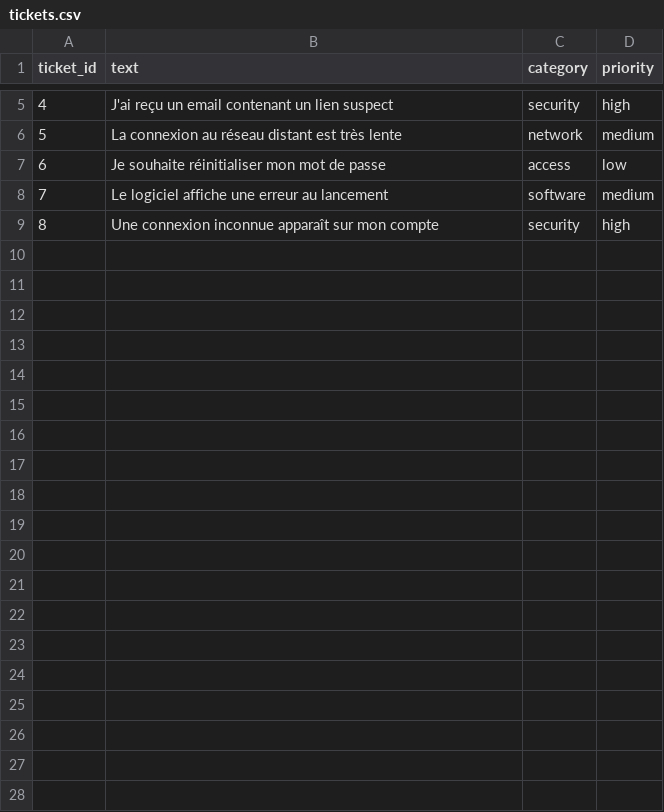
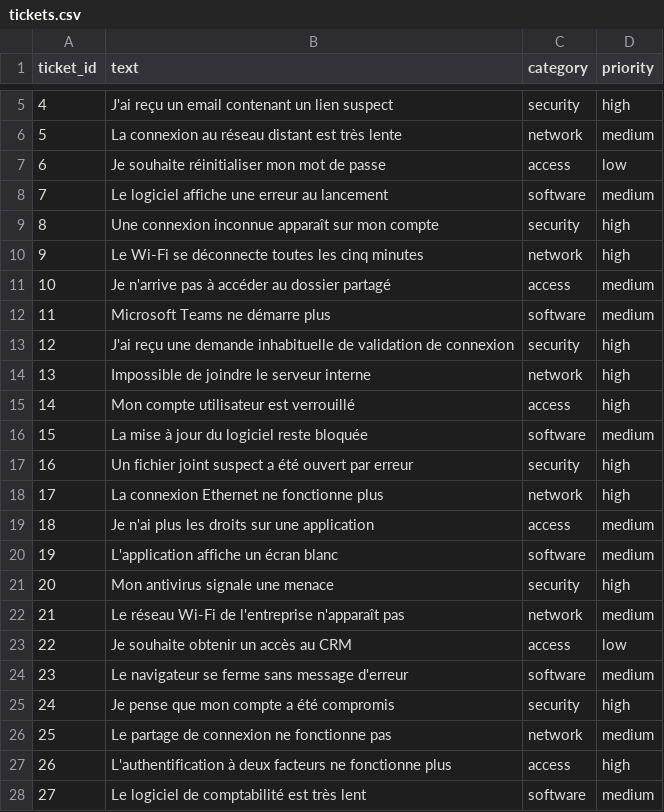
Before and after one commit to enstso/ai-powered-it-ticket-classifier, a CSV file: data/tickets.csv, drawn as a sheet; only a part is shown, gaps mark what is left out; the diff covers the shown part only.

```diff
--- a/data/tickets.csv
+++ b/data/tickets.csv
@@ -9,0 +10,19 @@ ticket_id,text,category,priority
+9,"Le Wi-Fi se déconnecte toutes les cinq minutes",network,high
+10,"Je n'arrive pas à accéder au dossier partagé",access,medium
+11,"Microsoft Teams ne démarre plus",software,medium
+12,"J'ai reçu une demande inhabituelle de validation de connexion",security,high
+13,"Impossible de joindre le serveur interne",network,high
+14,"Mon compte utilisateur est verrouillé",access,high
+15,"La mise à jour du logiciel reste bloquée",software,medium
+16,"Un fichier joint suspect a été ouvert par erreur",security,high
+17,"La connexion Ethernet ne fonctionne plus",network,high
+18,"Je n'ai plus les droits sur une application",access,medium
+19,"L'application affiche un écran blanc",software,medium
+20,"Mon antivirus signale une menace",security,high
+21,"Le réseau Wi-Fi de l'entreprise n'apparaît pas",network,medium
+22,"Je souhaite obtenir un accès au CRM",access,low
+23,"Le navigateur se ferme sans message d'erreur",software,medium
+24,"Je pense que mon compte a été compromis",security,high
+25,"Le partage de connexion ne fonctionne pas",network,medium
+26,"L'authentification à deux facteurs ne fonctionne plus",access,high
+27,"Le logiciel de comptabilité est très lent",software,medium
```
Also changed, not shown: 31 added rows elsewhere in this file, data/clean_tickets.csv, 4 other files.
